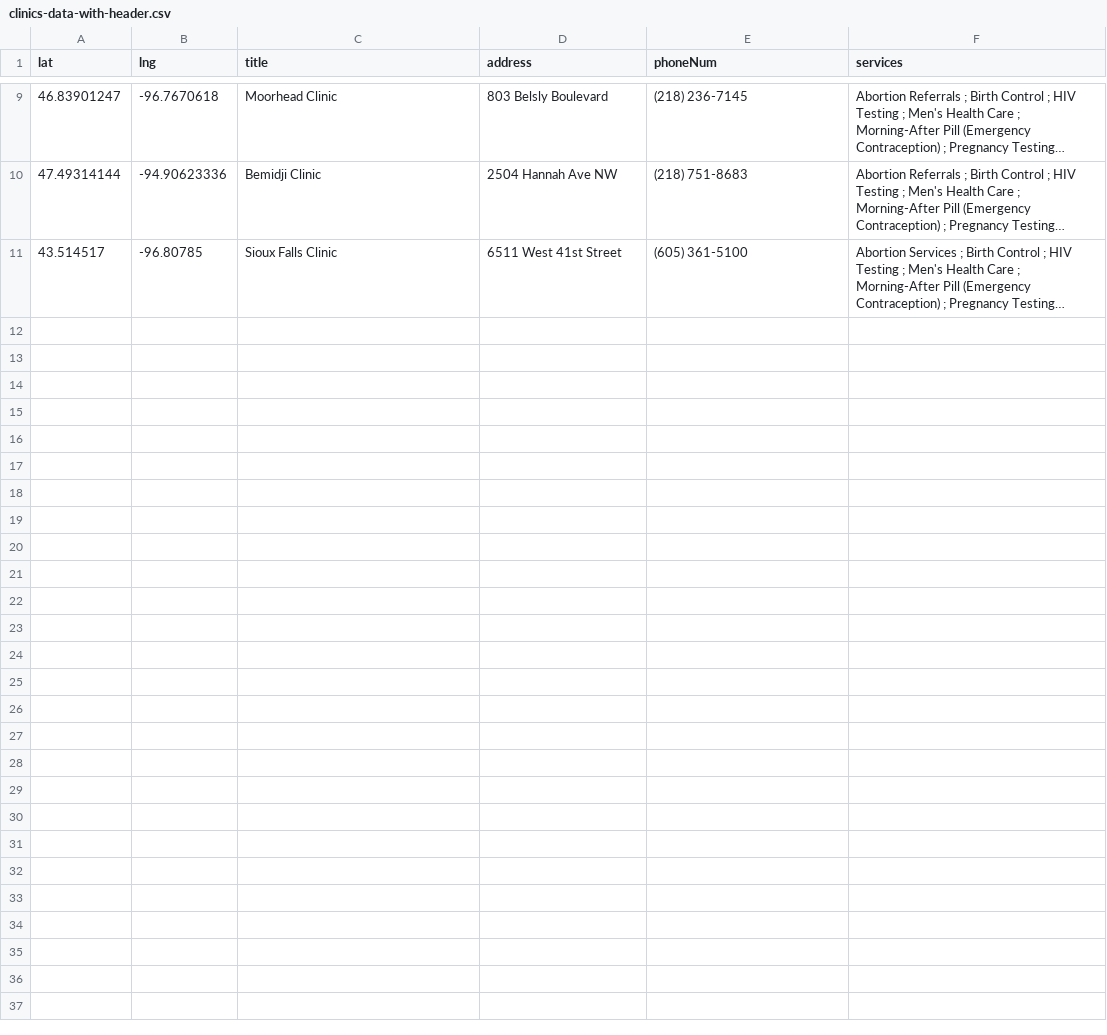
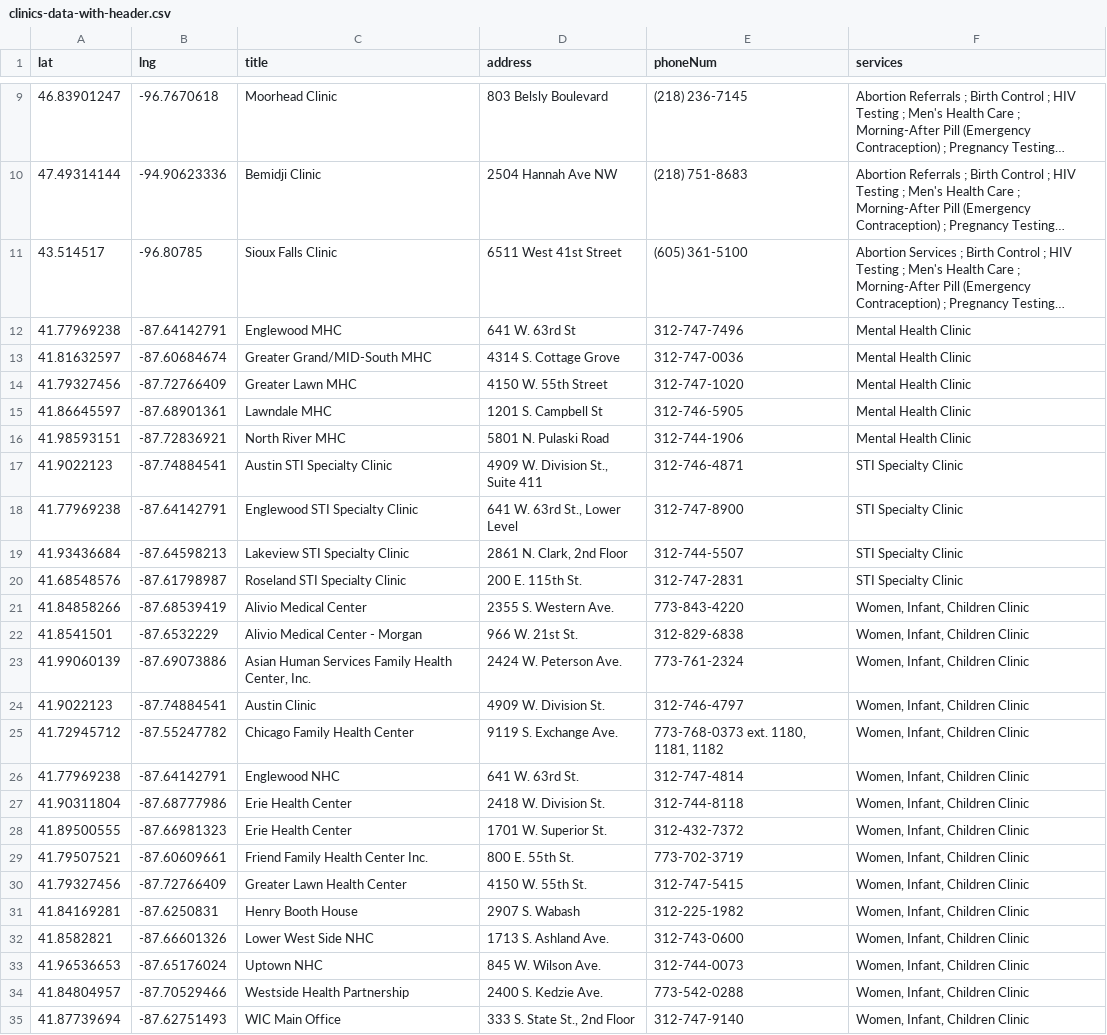
Before and after one commit to mohamedwane1/team-06-codeu, a CSV file: src/main/webapp/WEB-INF/clinics-data-with-header.csv, drawn as a sheet; only a part is shown, gaps mark what is left out; long unchanged cells end in …; the diff names each change by its address in the sheet, - before the commit and + after, or states it on an @@ line.

Commit message:
Used opencsv api and adds more data points

```diff
--- a/src/main/webapp/WEB-INF/clinics-data-with-header.csv
+++ b/src/main/webapp/WEB-INF/clinics-data-with-header.csv
+row 12: 41.77969238 | -87.64142791 | Englewood MHC | 641 W. 63rd St | 312-747-7496 | Mental Health Clinic
+row 13: 41.81632597 | -87.60684674 | Greater Grand/MID-South MHC | 4314 S. Cottage Grove | 312-747-0036 | Mental Health Clinic
+row 14: 41.79327456 | -87.72766409 | Greater Lawn MHC | 4150 W. 55th Street | 312-747-1020 | Mental Health Clinic
+row 15: 41.86645597 | -87.68901361 | Lawndale MHC | 1201 S. Campbell St | 312-746-5905 | Mental Health Clinic
+row 16: 41.98593151 | -87.72836921 | North River MHC | 5801 N. Pulaski Road | 312-744-1906 | Mental Health Clinic
+row 17: 41.9022123 | -87.74884541 | Austin STI Specialty Clinic | 4909 W. Division St., Suite 411 | 312-746-4871 | STI Specialty Clinic
+row 18: 41.77969238 | -87.64142791 | Englewood STI Specialty Clinic | 641 W. 63rd St., Lower Level | 312-747-8900 | STI Specialty Clinic
+row 19: 41.93436684 | -87.64598213 | Lakeview STI Specialty Clinic | 2861 N. Clark, 2nd Floor | 312-744-5507 | STI Specialty Clinic
+row 20: 41.68548576 | -87.61798987 | Roseland STI Specialty Clinic | 200 E. 115th St. | 312-747-2831 | STI Specialty Clinic
+row 21: 41.84858266 | -87.68539419 | Alivio Medical Center | 2355 S. Western Ave. | 773-843-4220 | Women, Infant, Children Clinic
+row 22: 41.8541501 | -87.6532229 | Alivio Medical Center - Morgan | 966 W. 21st St. | 312-829-6838 | Women, Infant, Children Clinic
+row 23: 41.99060139 | -87.69073886 | Asian Human Services Family Health Center, Inc. | 2424 W. Peterson Ave. | 773-761-2324 | Women, Infant, Children Clinic
+row 24: 41.9022123 | -87.74884541 | Austin Clinic | 4909 W. Division St. | 312-746-4797 | Women, Infant, Children Clinic
+row 25: 41.72945712 | -87.55247782 | Chicago Family Health Center | 9119 S. Exchange Ave. | 773-768-0373 ext. 1180, 1181, 1182 | Women, Infant, Children Clinic
+row 26: 41.77969238 | -87.64142791 | Englewood NHC | 641 W. 63rd St. | 312-747-4814 | Women, Infant, Children Clinic
+row 27: 41.90311804 | -87.68777986 | Erie Health Center | 2418 W. Division St. | 312-744-8118 | Women, Infant, Children Clinic
+row 28: 41.89500555 | -87.66981323 | Erie Health Center | 1701 W. Superior St. | 312-432-7372 | Women, Infant, Children Clinic
+row 29: 41.79507521 | -87.60609661 | Friend Family Health Center Inc. | 800 E. 55th St. | 773-702-3719 | Women, Infant, Children Clinic
+row 30: 41.79327456 | -87.72766409 | Greater Lawn Health Center | 4150 W. 55th St. | 312-747-5415 | Women, Infant, Children Clinic
+row 31: 41.84169281 | -87.6250831 | Henry Booth House | 2907 S. Wabash | 312-225-1982 | Women, Infant, Children Clinic
+row 32: 41.8582821 | -87.66601326 | Lower West Side NHC | 1713 S. Ashland Ave. | 312-743-0600 | Women, Infant, Children Clinic
+row 33: 41.96536653 | -87.65176024 | Uptown NHC | 845 W. Wilson Ave. | 312-744-0073 | Women, Infant, Children Clinic
+row 34: 41.84804957 | -87.70529466 | Westside Health Partnership | 2400 S. Kedzie Ave. | 773-542-0288 | Women, Infant, Children Clinic
+row 35: 41.87739694 | -87.62751493 | WIC Main Office | 333 S. State St., 2nd Floor | 312-747-9140 | Women, Infant, Children Clinic
```
Also changed, not shown: 4 other files.
